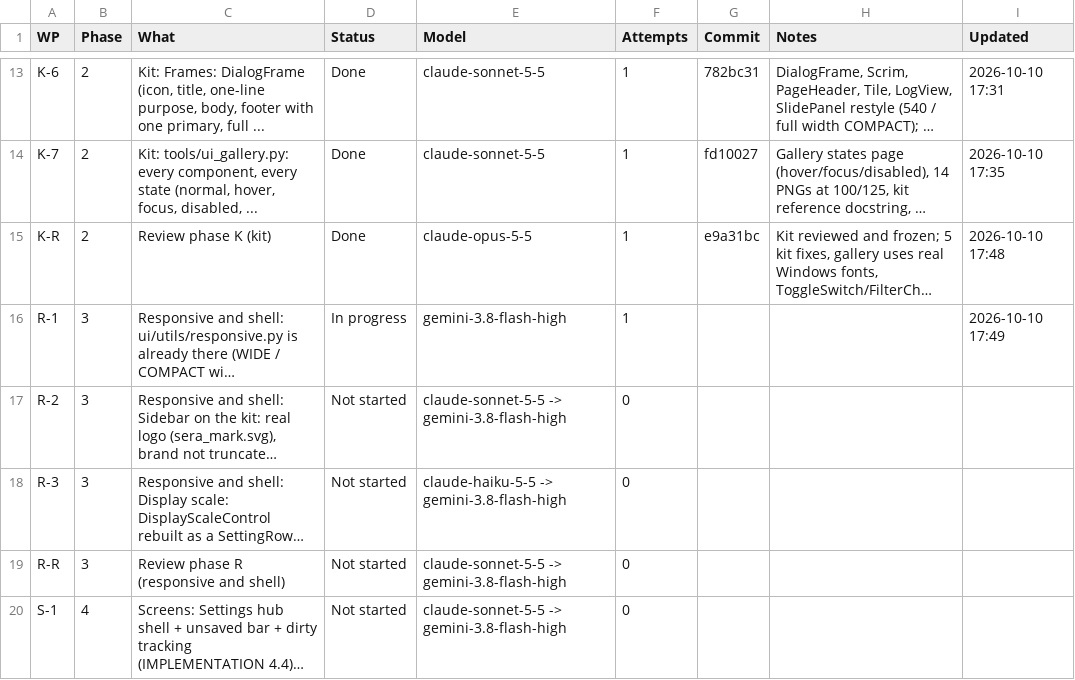
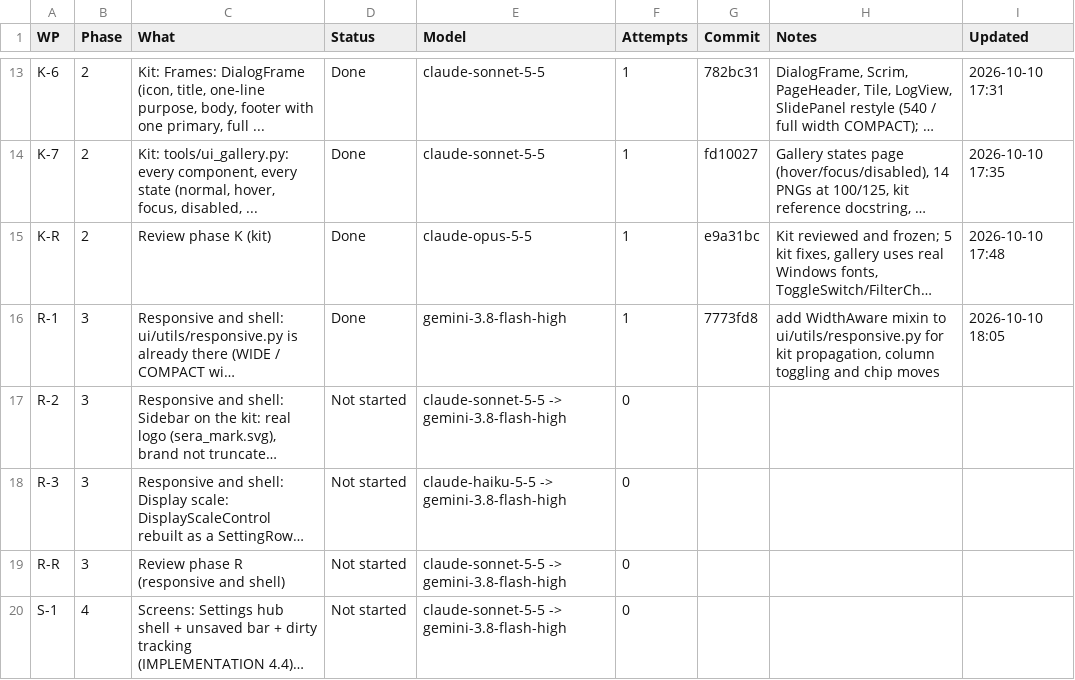
Before and after one commit to NexCardel/Project_Sera, a CSV file: Mockups/overhaul/ui-overhaul-status.csv, drawn as a sheet; only a part is shown, gaps mark what is left out; long unchanged cells end in …; the diff names each change by its address in the sheet, - before the commit and + after, or states it on an @@ line.

Commit message:
ui-overhaul R-1: tracker

```diff
--- a/Mockups/overhaul/ui-overhaul-status.csv
+++ b/Mockups/overhaul/ui-overhaul-status.csv
-D16 (Status): In progress
+D16 (Status): Done
-G16 (Commit): (empty)
+G16 (Commit): 7773fd8
-H16 (Notes): (empty)
+H16 (Notes): add WidthAware mixin to ui/utils/responsive.py for kit propagation, column toggling and chip moves
-I16 (Updated): 2026-10-10 17:49
+I16 (Updated): 2026-10-10 18:05
```
